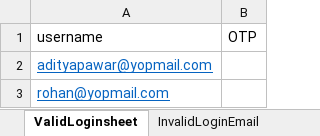
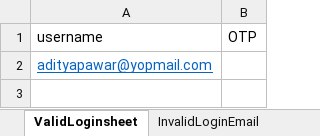
Before and after one commit to aditya0594/GAED, an Excel workbook: src/resources/ExcelFile.xlsx, sheet ValidLoginsheet, drawn as a sheet; values as stored, in another font and other column widths than the file's, no borders; the diff names each change by its address in the sheet, - before the commit and + after, or states it on an @@ line.

Commit message:
commited signup, login, homepage completed 04-09-2024

```diff
--- a/src/resources/ExcelFile.xlsx (sheet ValidLoginsheet)
+++ b/src/resources/ExcelFile.xlsx (sheet ValidLoginsheet)
-row 3: rohan@yopmail.com
```
Also changed, not shown: 22 other files.
